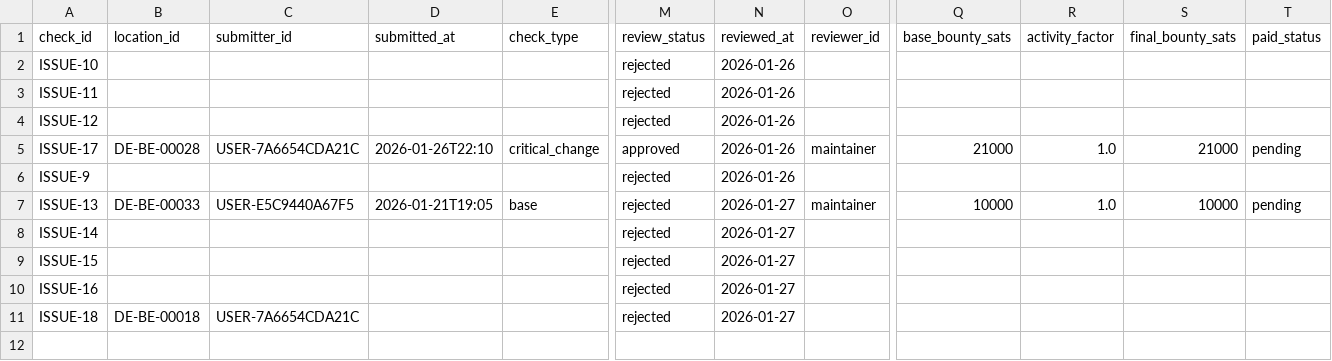
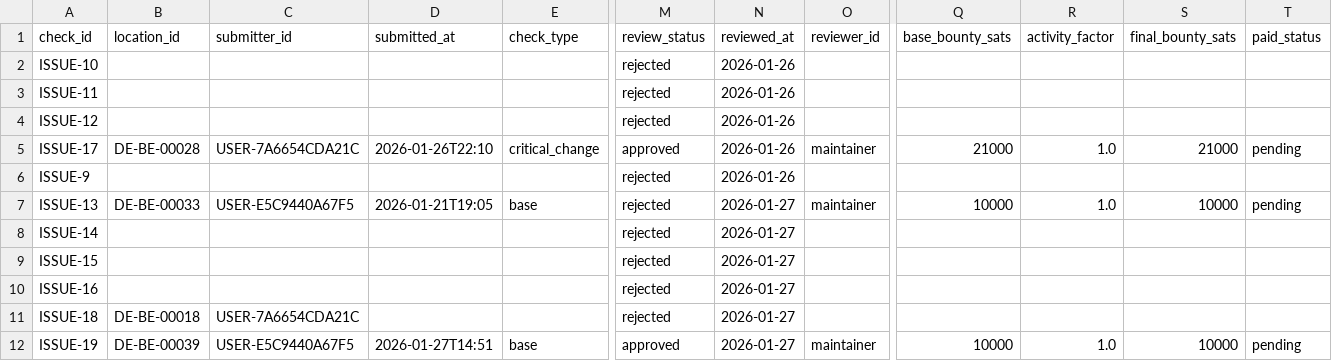
Before and after one commit to arbadacarbaYK/sats4duesseldorf, a CSV file: data/checks_public.csv, drawn as a sheet; only a part is shown, gaps mark what is left out; rows hold the shown columns only; the diff names each change by its address in the sheet, - before the commit and + after, or states it on an @@ line.

```diff
--- a/data/checks_public.csv
+++ b/data/checks_public.csv
+row 12: ISSUE-19 | DE-BE-00039 | USER-E5C9440A67F5 | 2026-01-27T14:51 | base | approved | 2026-01-27 | maintainer | 10000 | 1.0 | 10000 | pending
```
Also changed, not shown: data/locations.csv, docs/data/checks_public.csv, 2 other files.
